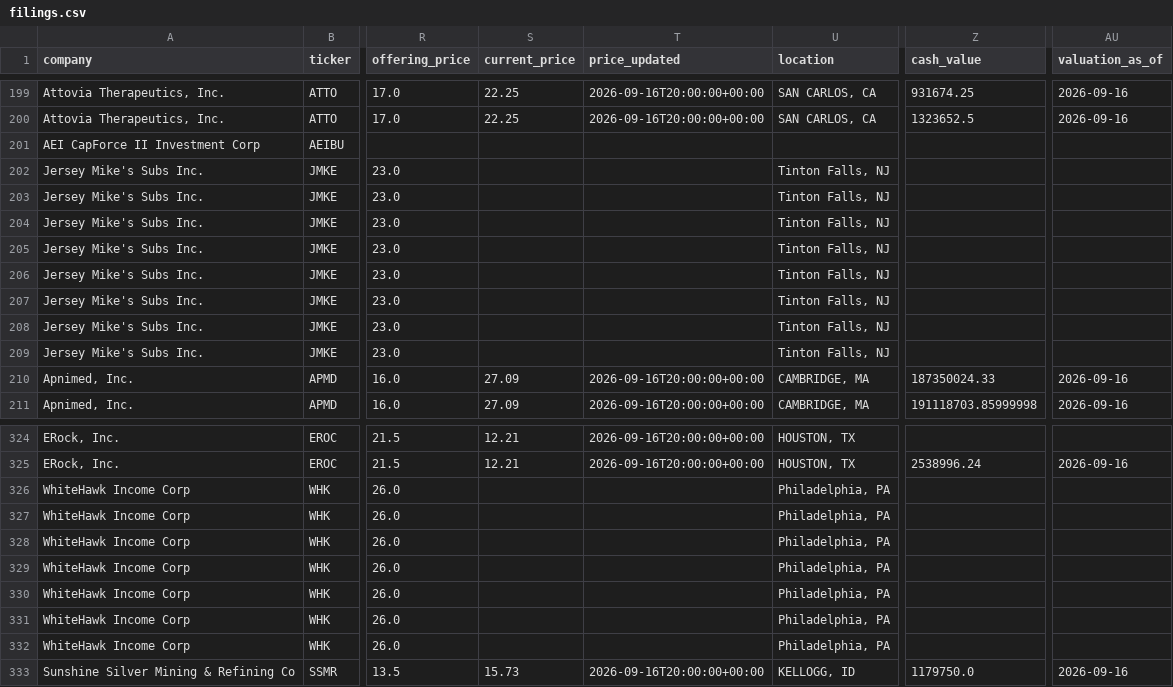
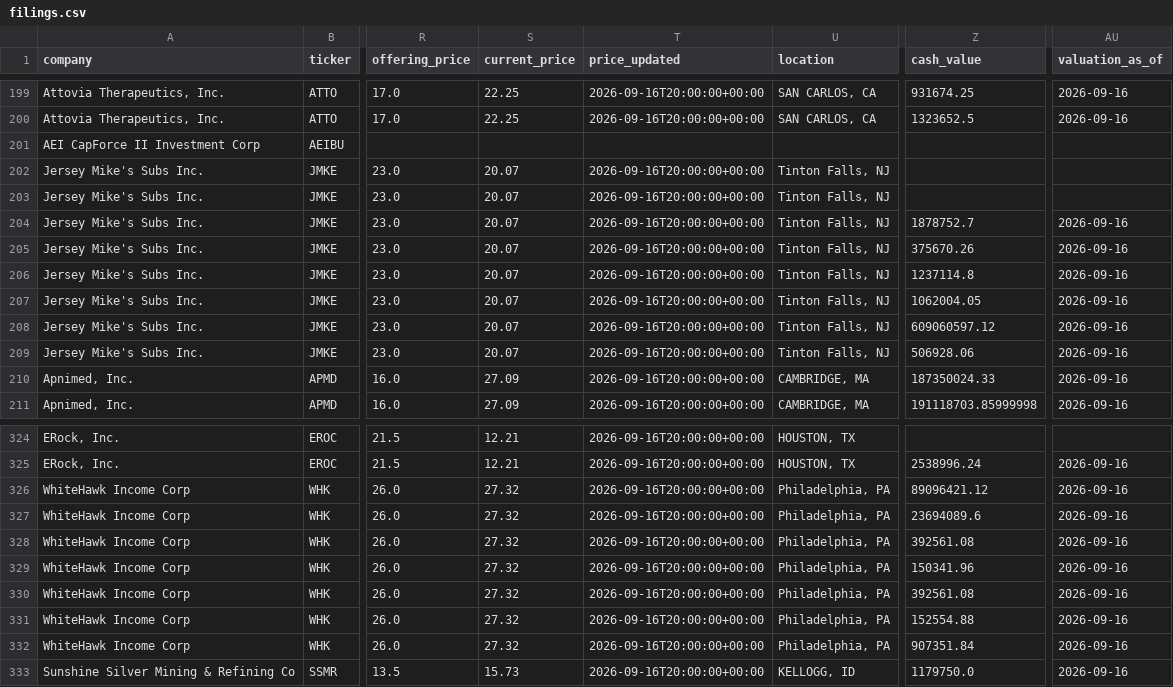
Before and after one commit to dailyblip/IPO-Tracking, a CSV file: docs/data/filings.csv, drawn as a sheet; only a part is shown, gaps mark what is left out; the diff names each change by its address in the sheet, - before the commit and + after, or states it on an @@ line.

```diff
--- a/docs/data/filings.csv
+++ b/docs/data/filings.csv
-S202:S209 (current_price): (empty)
+S202:S209 (current_price): 20.07
-T202:T209 (price_updated): (empty)
+T202:T209 (price_updated): 2026-09-16T20:00:00+00:00
-Z204 (cash_value): (empty)
+Z204 (cash_value): 1878752.7
-AU204:AU209 (valuation_as_of): (empty)
+AU204:AU209 (valuation_as_of): 2026-09-16
-Z205 (cash_value): (empty)
+Z205 (cash_value): 375670.26
-Z206 (cash_value): (empty)
+Z206 (cash_value): 1237114.8
-Z207 (cash_value): (empty)
+Z207 (cash_value): 1062004.05
-Z208 (cash_value): (empty)
+Z208 (cash_value): 609060597.12
-Z209 (cash_value): (empty)
+Z209 (cash_value): 506928.06
-S326:S332 (current_price): (empty)
+S326:S332 (current_price): 27.32
-T326:T332 (price_updated): (empty)
+T326:T332 (price_updated): 2026-09-16T20:00:00+00:00
-Z326 (cash_value): (empty)
+Z326 (cash_value): 89096421.12
-AU326:AU332 (valuation_as_of): (empty)
+AU326:AU332 (valuation_as_of): 2026-09-16
-Z327 (cash_value): (empty)
+Z327 (cash_value): 23694089.6
-Z328 (cash_value): (empty)
+Z328 (cash_value): 392561.08
-Z329 (cash_value): (empty)
+Z329 (cash_value): 150341.96
-Z330 (cash_value): (empty)
+Z330 (cash_value): 392561.08
-Z331 (cash_value): (empty)
+Z331 (cash_value): 152554.88
-Z332 (cash_value): (empty)
+Z332 (cash_value): 907351.84
```
Also changed, not shown: 1 other file.
